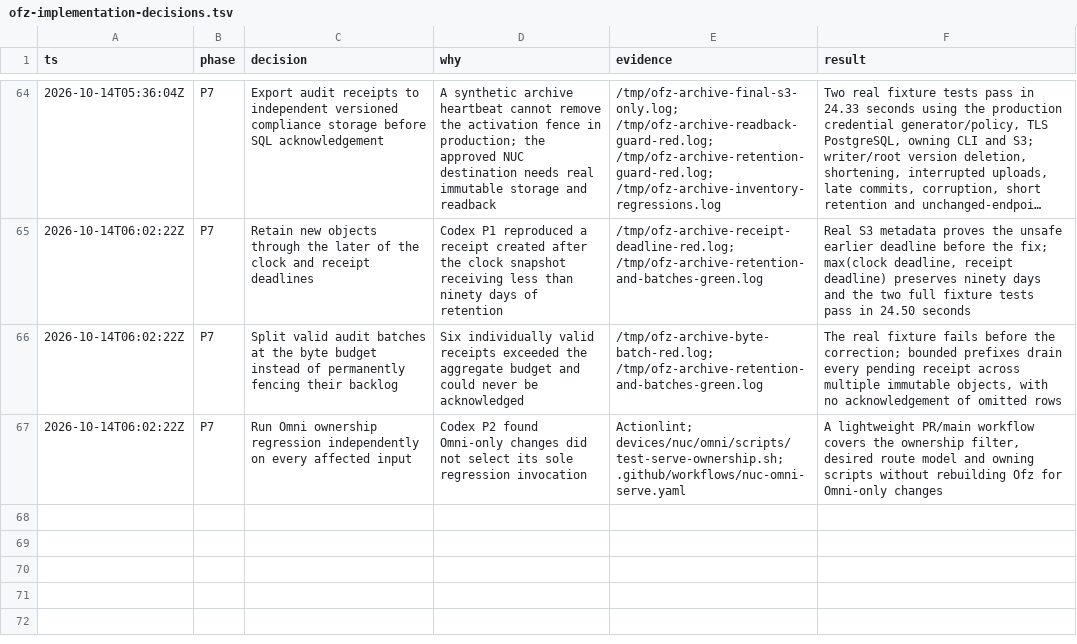
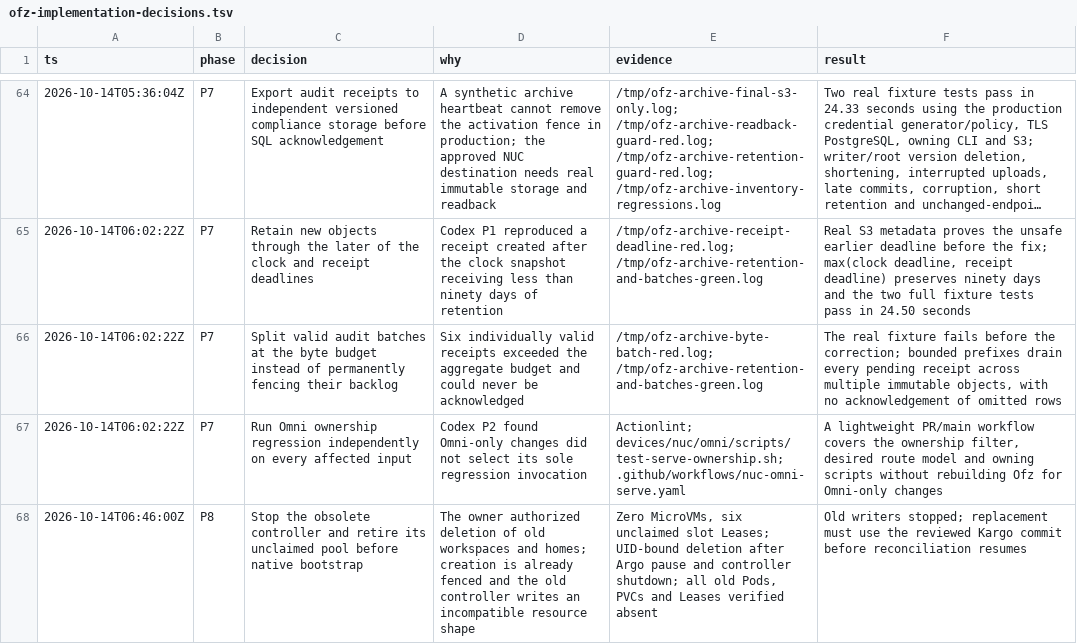
Before and after one commit to gregkonush/lab, a TSV file: docs/tengri/ofz-implementation-decisions.tsv, drawn as a sheet; only a part is shown, gaps mark what is left out; long unchanged cells end in …; the diff names each change by its address in the sheet, - before the commit and + after, or states it on an @@ line.

Commit message:
feat(ofz): enroll the fenced API and independent audit exporter

```diff
--- a/docs/tengri/ofz-implementation-decisions.tsv
+++ b/docs/tengri/ofz-implementation-decisions.tsv
+row 68: 2026-10-14T06:46:00Z | P8 | Stop the obsolete controller and retire its unclaimed pool before native bootstrap | The owner authorized deletion of old workspaces and homes; creation is already fenced and the old controller writes an incompatible resource shape | Zero MicroVMs, six unclaimed slot Leases; UID-bound deletion after Argo pause and controller shutdown; all old Pods, PVCs and Leases verified absent | Old writers stopped; replacement must use the reviewed Kargo commit before reconciliation resumes
```
Also changed, not shown: 25 other files.
